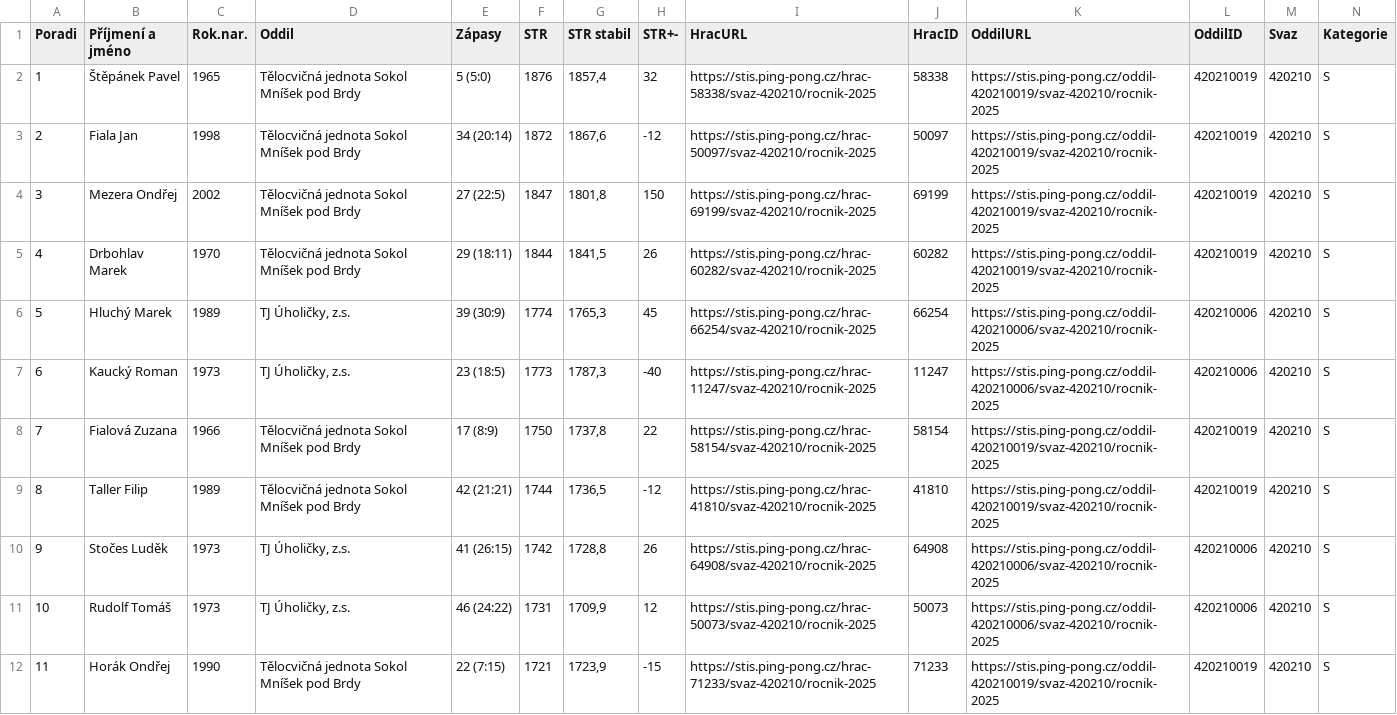
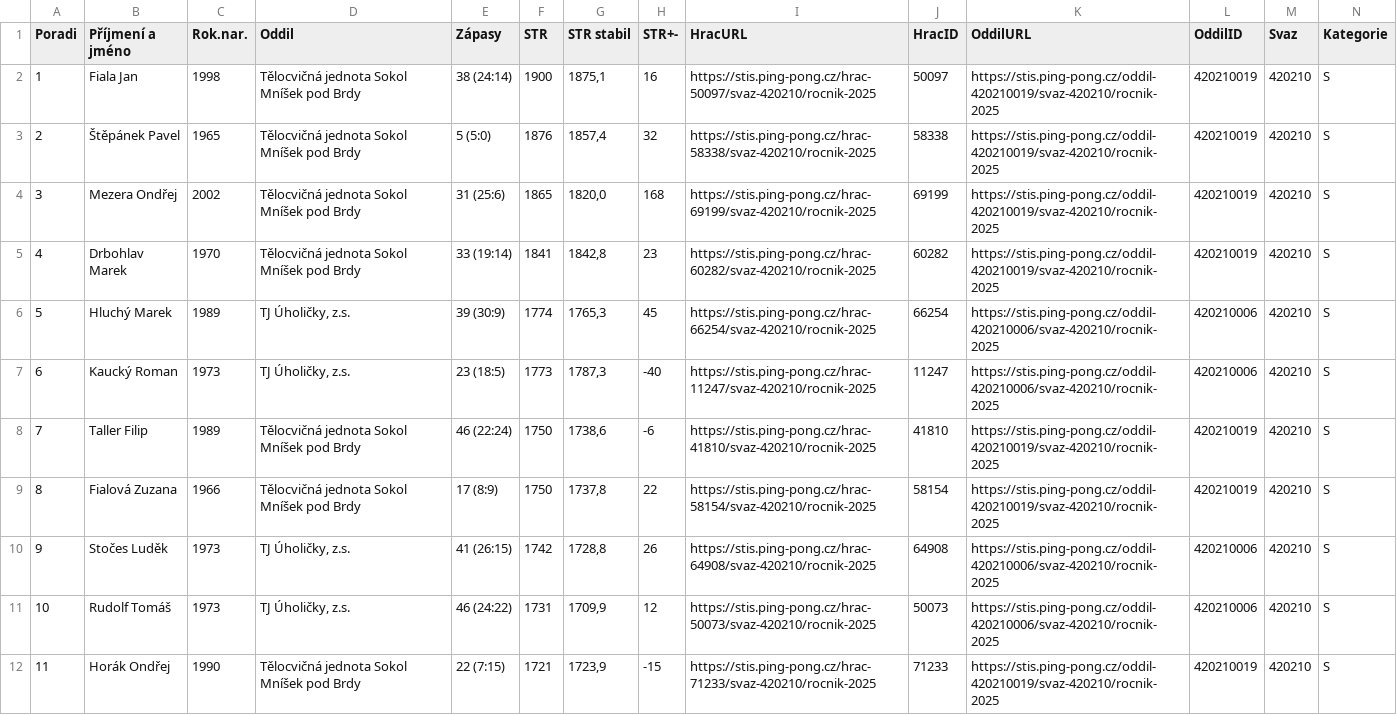
Before and after one commit to dvojtech/stis-soupisky, a CSV file: data/zebricek_420210_2025_kat-s.csv, drawn as a sheet; only a part is shown; removed rows and columns are numbered as before the commit, all else as after; rows hold the shown columns only; the diff names each change by its address in the sheet, - before the commit and + after, or states it on an @@ line.

```diff
--- a/data/zebricek_420210_2025_kat-s.csv
+++ b/data/zebricek_420210_2025_kat-s.csv
+row 2: 1 | Fiala Jan | 1998 | Tělocvičná jednota Sokol Mníšek pod Brdy | 38 (24:14) | 1900 | 1875,1 | 16 | https://stis.ping-pong.cz/hrac-50097/svaz-420210/rocnik-2025 | 50097 | https://stis.ping-pong.cz/oddil-420210019/svaz-420210/rocnik-2025 | 420210019 | 420210 | S
@@ column A (Poradi) renumbered between rows 3 and 9 @@
-row 3: 2 | Fiala Jan | 1998 | Tělocvičná jednota Sokol Mníšek pod Brdy | 34 (20:14) | 1872 | 1867,6 | -12 | https://stis.ping-pong.cz/hrac-50097/svaz-420210/rocnik-2025 | 50097 | https://stis.ping-pong.cz/oddil-420210019/svaz-420210/rocnik-2025 | 420210019 | 420210 | S
-E4 (Zápasy): 27 (22:5)
+E4 (Zápasy): 31 (25:6)
-F4 (STR): 1847
+F4 (STR): 1865
-G4 (STR stabil): 1801,8
+G4 (STR stabil): 1820,0
-H4 (STR+-): 150
+H4 (STR+-): 168
-E5 (Zápasy): 29 (18:11)
+E5 (Zápasy): 33 (19:14)
-F5 (STR): 1844
+F5 (STR): 1841
-G5 (STR stabil): 1841,5
+G5 (STR stabil): 1842,8
-H5 (STR+-): 26
+H5 (STR+-): 23
+row 8: 7 | Taller Filip | 1989 | Tělocvičná jednota Sokol Mníšek pod Brdy | 46 (22:24) | 1750 | 1738,6 | -6 | https://stis.ping-pong.cz/hrac-41810/svaz-420210/rocnik-2025 | 41810 | https://stis.ping-pong.cz/oddil-420210019/svaz-420210/rocnik-2025 | 420210019 | 420210 | S
-row 9: 8 | Taller Filip | 1989 | Tělocvičná jednota Sokol Mníšek pod Brdy | 42 (21:21) | 1744 | 1736,5 | -12 | https://stis.ping-pong.cz/hrac-41810/svaz-420210/rocnik-2025 | 41810 | https://stis.ping-pong.cz/oddil-420210019/svaz-420210/rocnik-2025 | 420210019 | 420210 | S
```
Also changed, not shown: data/zebricek_420103_2025_kat-s.csv.
